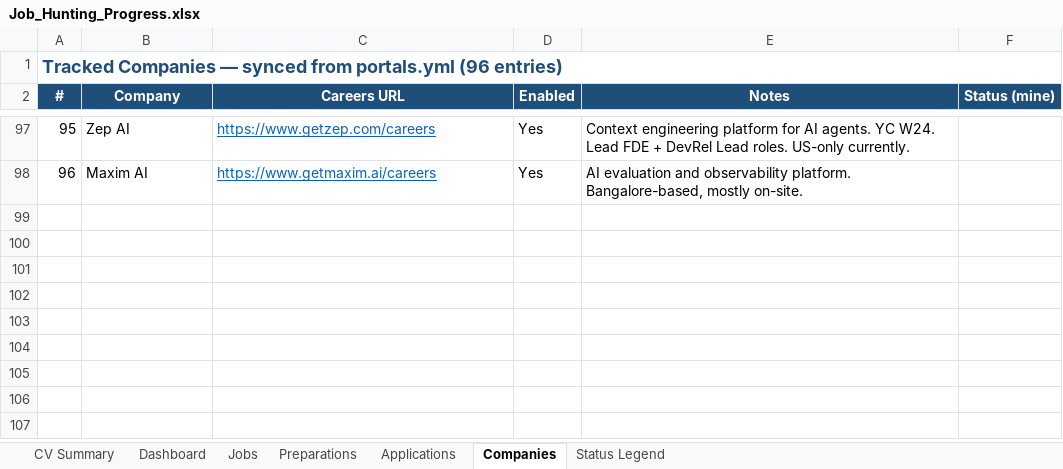
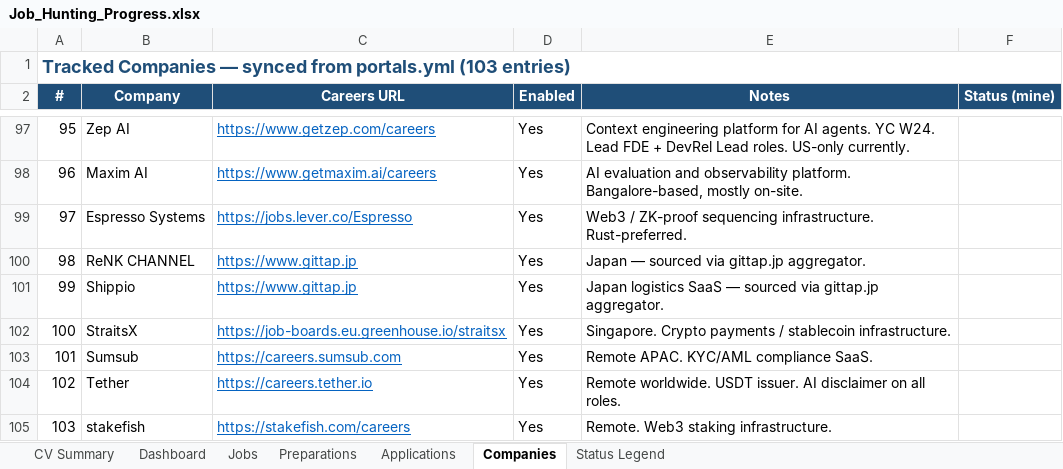
Before and after one commit to aliyanamu/career-ops, an Excel workbook: Job_Hunting_Progress.xlsx, sheet Companies, drawn as a sheet; only a part is shown, gaps mark what is left out; values as stored, in another font and other column widths than the file's, no borders; the diff names each change by its address in the sheet, - before the commit and + after, or states it on an @@ line.

```diff
--- a/Job_Hunting_Progress.xlsx (sheet Companies)
+++ b/Job_Hunting_Progress.xlsx (sheet Companies)
@@ column A (#) renumbered in row 1 @@
+row 99: 97 | Espresso Systems | https://jobs.lever.co/Espresso | Yes | Web3 / ZK-proof sequencing infrastructure. Rust-preferred.
+row 100: 98 | ReNK CHANNEL | https://www.gittap.jp | Yes | Japan — sourced via gittap.jp aggregator.
+row 101: 99 | Shippio | https://www.gittap.jp | Yes | Japan logistics SaaS — sourced via gittap.jp aggregator.
+row 102: 100 | StraitsX | https://job-boards.eu.greenhouse.io/straitsx | Yes | Singapore. Crypto payments / stablecoin infrastructure.
+row 103: 101 | Sumsub | https://careers.sumsub.com | Yes | Remote APAC. KYC/AML compliance SaaS.
+row 104: 102 | Tether | https://careers.tether.io | Yes | Remote worldwide. USDT issuer. AI disclaimer on all roles.
+row 105: 103 | stakefish | https://stakefish.com/careers | Yes | Remote. Web3 staking infrastructure.
```
Also changed, not shown: sheet Jobs, sheet Applications, 6 other files.
